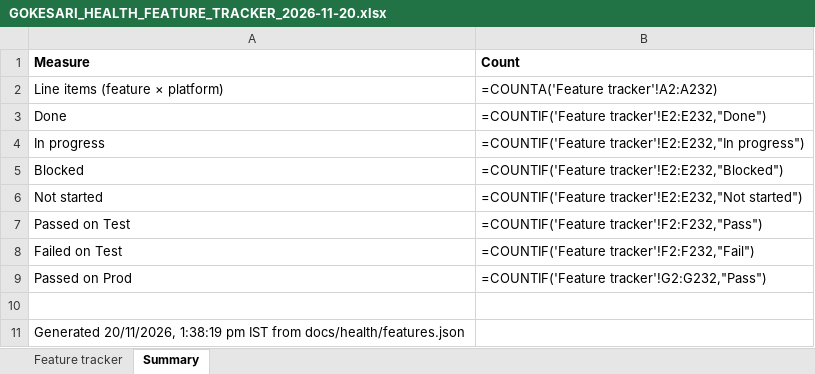
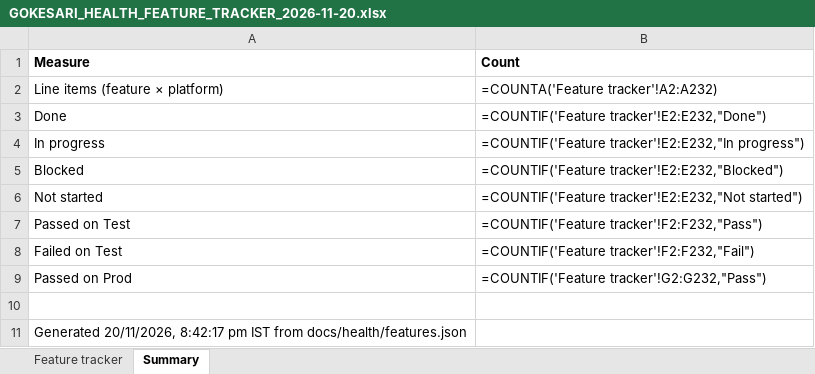
Before and after one commit to sanjaymorankar-debug/GoKesari, an Excel workbook: docs/health/GOKESARI_HEALTH_FEATURE_TRACKER_2026-11-20.xlsx, sheet Summary, drawn as a sheet; values as stored, in another font and other column widths than the file's, no borders; formulas without a stored value are shown as written; the diff names each change by its address in the sheet, - before the commit and + after, or states it on an @@ line.

```diff
--- a/docs/health/GOKESARI_HEALTH_FEATURE_TRACKER_2026-11-20.xlsx (sheet Summary)
+++ b/docs/health/GOKESARI_HEALTH_FEATURE_TRACKER_2026-11-20.xlsx (sheet Summary)
-A11 (Measure): Generated 20/11/2026, 1:38:19 pm IST…
+A11 (Measure): Generated 20/11/2026, 8:42:17 pm IST…
```
Also changed, not shown: sheet Feature tracker, 3 other files.
